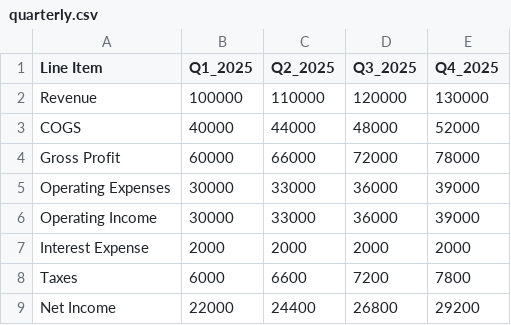
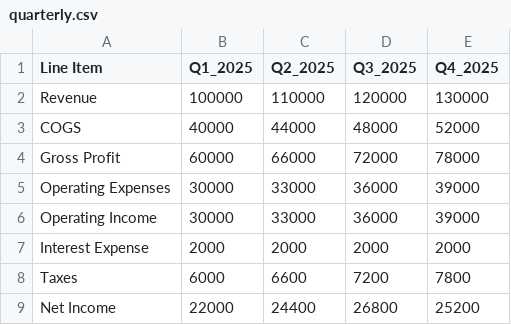
Before and after one commit to jdbm69/autonomous-financial-auditor, a CSV file: quarterly.csv, drawn as a sheet.

Commit message:
cambio de prueba

```diff
--- a/quarterly.csv
+++ b/quarterly.csv
@@ -8,2 +8,2 @@ Interest Expense,2000,2000,2000,2000
 Taxes,6000,6600,7200,7800
-Net Income,22000,24400,26800,29200
+Net Income,22000,24400,26800,25200
```
